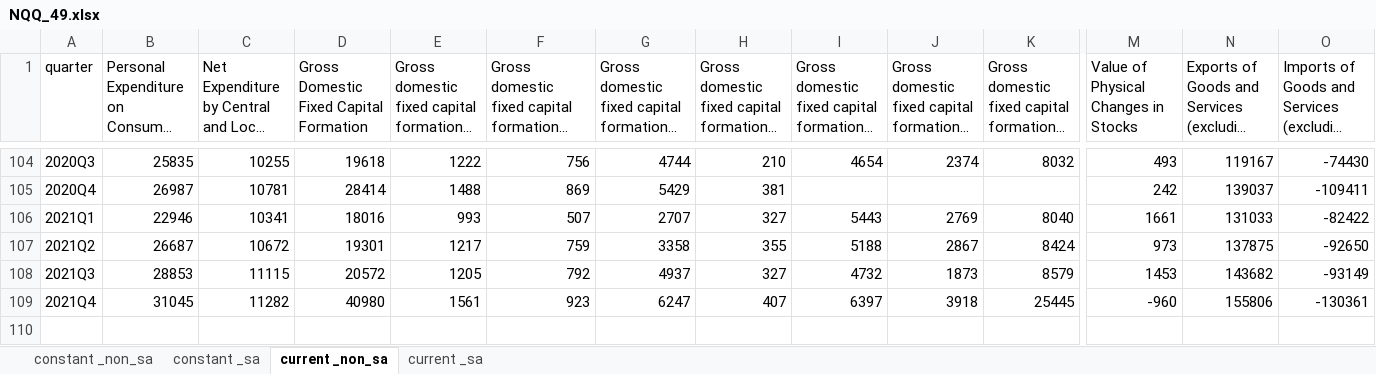
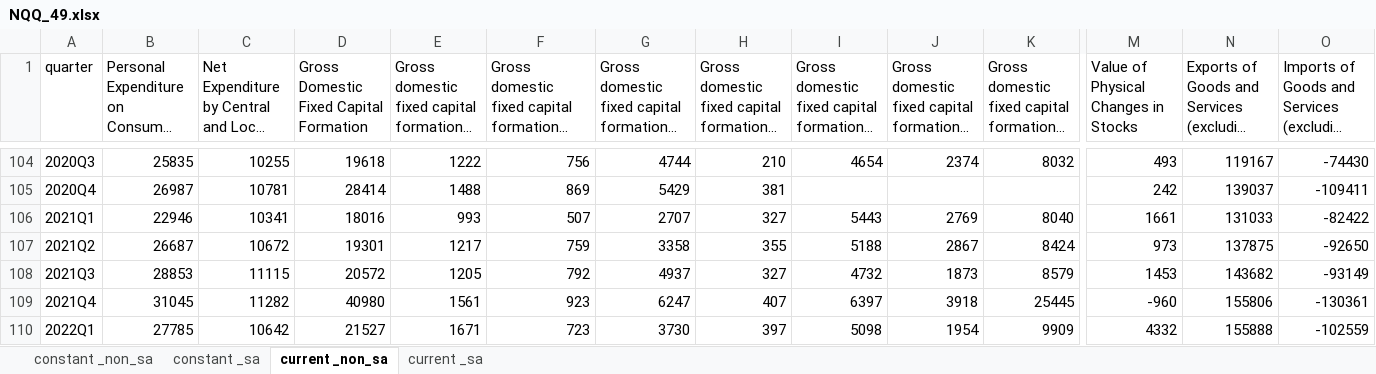
Before and after one commit to eamswe/macrodata, an Excel workbook: NQQ_49.xlsx, sheet current _non_sa, drawn as a sheet; only a part is shown, gaps mark what is left out; long unchanged cells end in …; values as stored, in another font and other column widths than the file's, no borders; rows hold the shown columns only; the diff names each change by its address in the sheet, - before the commit and + after, or states it on an @@ line.

```diff
--- a/NQQ_49.xlsx (sheet current _non_sa)
+++ b/NQQ_49.xlsx (sheet current _non_sa)
+row 110: 2022Q1 | 27785 | 10642 | 21527 | 1671 | 723 | 3730 | 397 | 5098 | 1954 | 9909 | 4332 | 155888 | -102559
```
Also changed, not shown: sheet current _sa, sheet constant _sa, sheet constant _non_sa, NQQ_47.xlsx, NQQ_48.xlsx, 1 other file.
